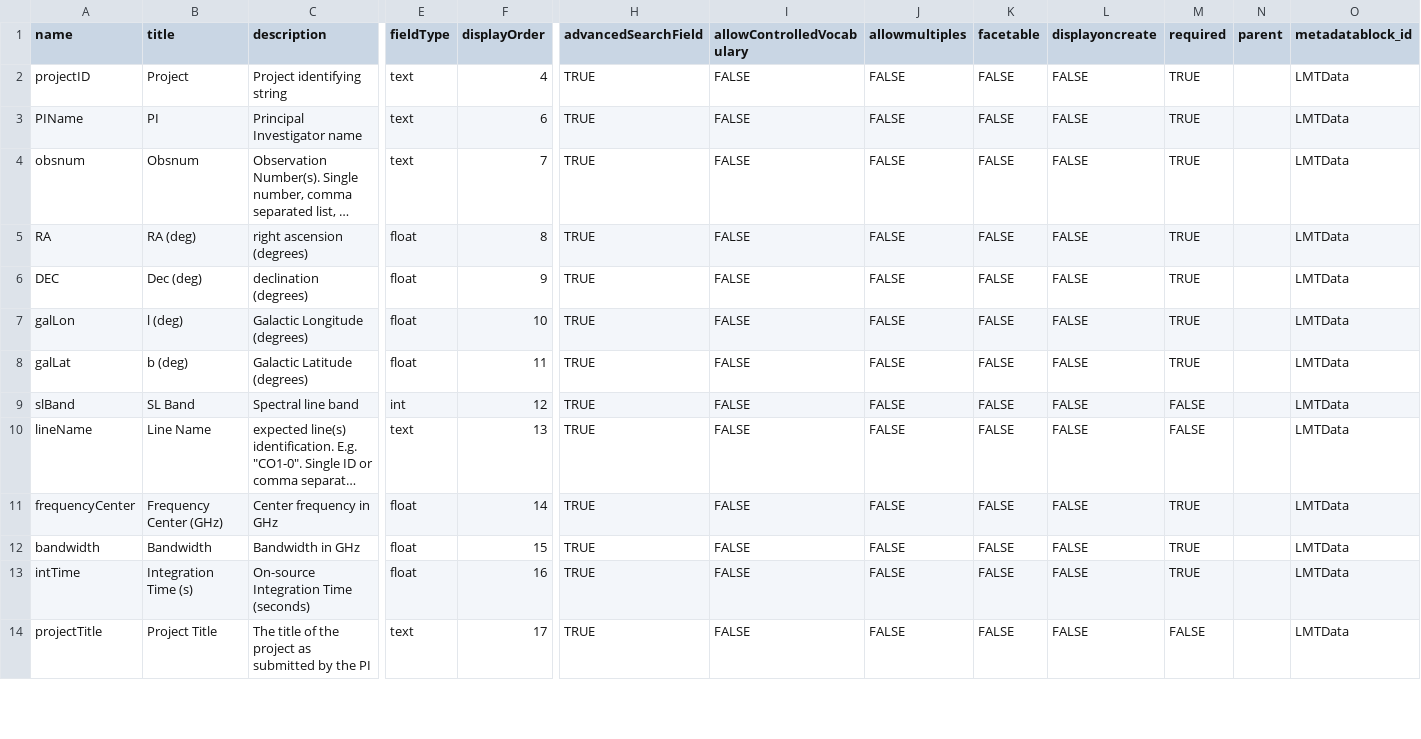
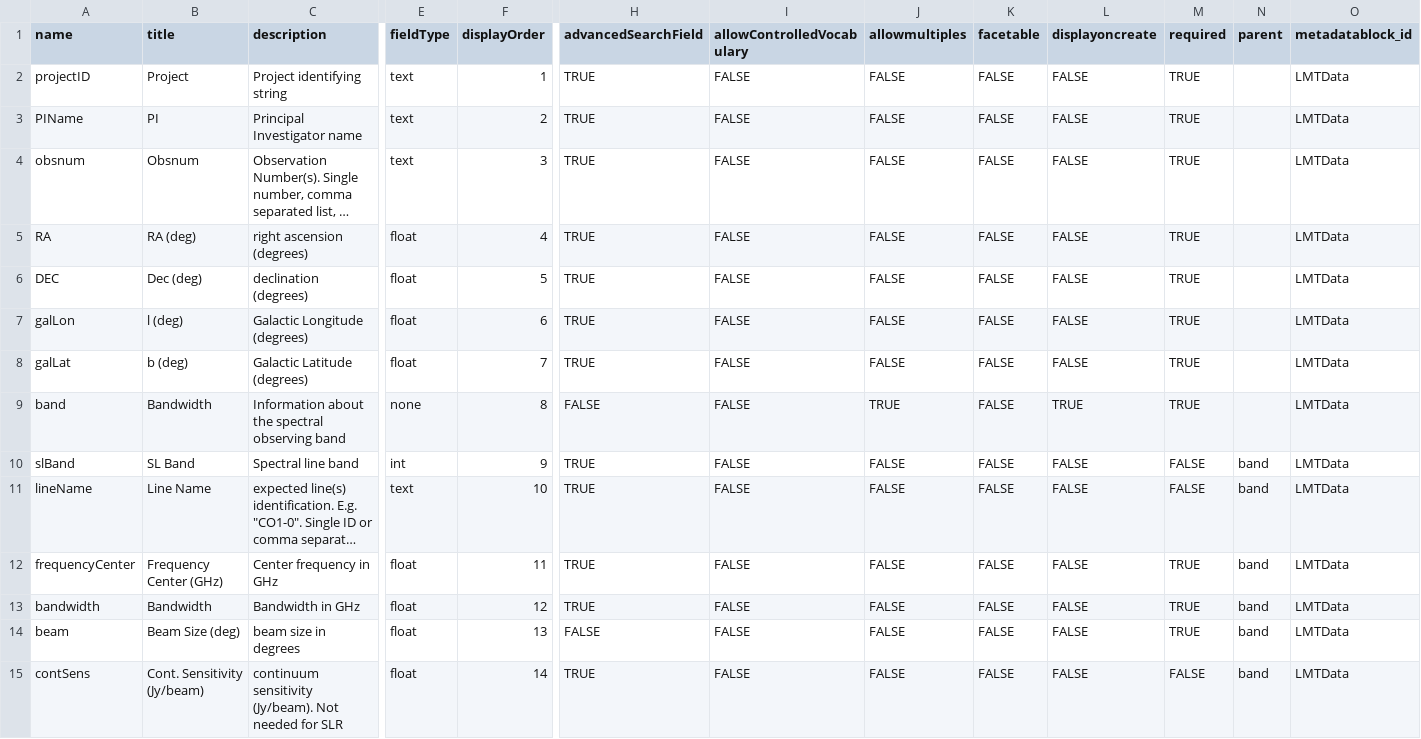
Before and after one commit to toltec-astro/dvpipe, a CSV file: dvpipe/aux/LMTMetaDatablock.csv, drawn as a sheet; only a part is shown, gaps mark what is left out; the shorter side is filled out with more unchanged rows; long unchanged cells end in …; addresses are those after the commit; rows hold the shown columns only; the diff covers the shown part only; the diff names each change by its address in the sheet, - before the commit and + after, or states it on an @@ line.

Commit message:
add band as parent to others

```diff
--- a/dvpipe/aux/LMTMetaDatablock.csv
+++ b/dvpipe/aux/LMTMetaDatablock.csv
-F2 (displayOrder): 4
+F2 (displayOrder): 1
-F3 (displayOrder): 6
+F3 (displayOrder): 2
-F4 (displayOrder): 7
+F4 (displayOrder): 3
-F5 (displayOrder): 8
+F5 (displayOrder): 4
-F6 (displayOrder): 9
+F6 (displayOrder): 5
-F7 (displayOrder): 10
+F7 (displayOrder): 6
-F8 (displayOrder): 11
+F8 (displayOrder): 7
+row 9: band | Bandwidth | Information about the spectral observing band | none | 8 | FALSE | FALSE | TRUE | FALSE | TRUE | TRUE |  | LMTData
-F10 (displayOrder): 12
+F10 (displayOrder): 9
-N10:N13 (parent): (empty)
+N10:N13 (parent): band
-F11 (displayOrder): 13
+F11 (displayOrder): 10
-F12 (displayOrder): 14
+F12 (displayOrder): 11
-F13 (displayOrder): 15
+F13 (displayOrder): 12
+row 14: beam | Beam Size (deg) | beam size in degrees | float | 13 | FALSE | FALSE | FALSE | FALSE | FALSE | TRUE | band | LMTData
-A15 (name): intTime
+A15 (name): contSens
-B15 (title): Integration Time (s)
+B15 (title): Cont. Sensitivity (Jy/beam)
-C15 (description): On-source Integration Time (seconds)
+C15 (description): continuum sensitivity (Jy/beam). Not needed for SLR
-F15 (displayOrder): 16
+F15 (displayOrder): 14
-M15 (required): TRUE
+M15 (required): FALSE
-N15 (parent): (empty)
+N15 (parent): band
```
Also changed, not shown: 3 added rows, 4 removed rows and 10 edited cells elsewhere in this file, dvpipe/aux/LMT_Dataverse_Metadata_Definition.tsv, 1 other file.
